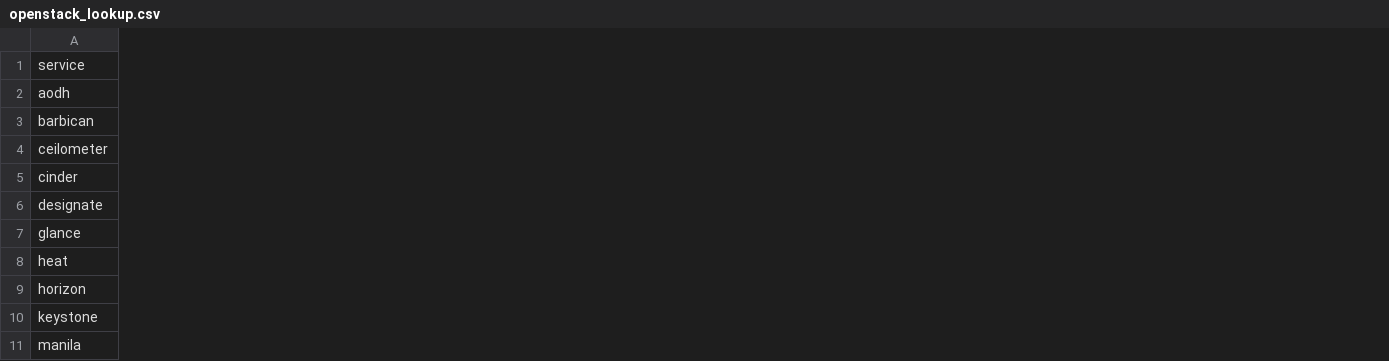
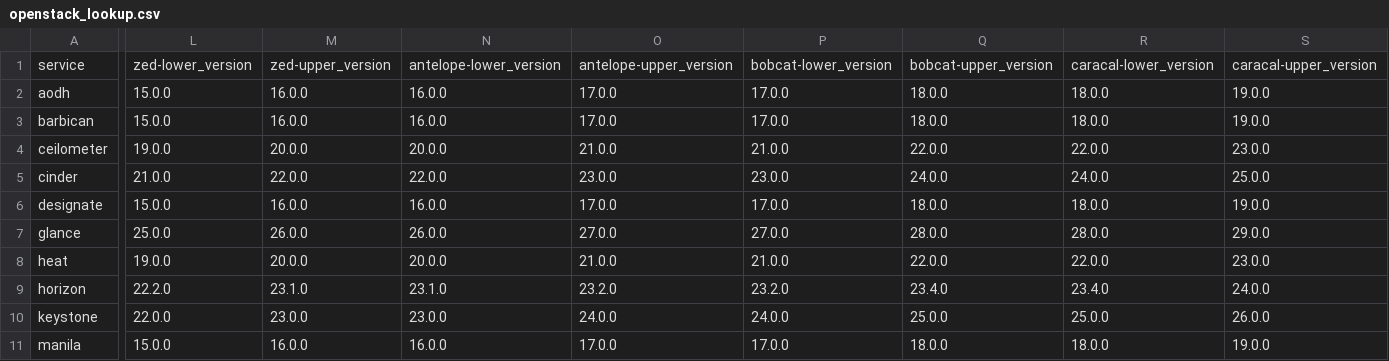
Before and after one commit to canonical/charmed-openstack-upgrader, a CSV file: cou/utils/openstack_lookup.csv, drawn as a sheet; only a part is shown, gaps mark what is left out; the diff names each change by its address in the sheet, - before the commit and + after, or states it on an @@ line.

```diff
--- a/cou/utils/openstack_lookup.csv
+++ b/cou/utils/openstack_lookup.csv
+column L, rows 1-11: zed-lower_version | 15.0.0 | 15.0.0 | 19.0.0 | 21.0.0 | 15.0.0 | 25.0.0 | 19.0.0 | 22.2.0 | 22.0.0 | 15.0.0
+column M, rows 1-11: zed-upper_version | 16.0.0 | 16.0.0 | 20.0.0 | 22.0.0 | 16.0.0 | 26.0.0 | 20.0.0 | 23.1.0 | 23.0.0 | 16.0.0
+column N, rows 1-11: antelope-lower_version | 16.0.0 | 16.0.0 | 20.0.0 | 22.0.0 | 16.0.0 | 26.0.0 | 20.0.0 | 23.1.0 | 23.0.0 | 16.0.0
+column O, rows 1-11: antelope-upper_version | 17.0.0 | 17.0.0 | 21.0.0 | 23.0.0 | 17.0.0 | 27.0.0 | 21.0.0 | 23.2.0 | 24.0.0 | 17.0.0
+column P, rows 1-11: bobcat-lower_version | 17.0.0 | 17.0.0 | 21.0.0 | 23.0.0 | 17.0.0 | 27.0.0 | 21.0.0 | 23.2.0 | 24.0.0 | 17.0.0
+column Q, rows 1-11: bobcat-upper_version | 18.0.0 | 18.0.0 | 22.0.0 | 24.0.0 | 18.0.0 | 28.0.0 | 22.0.0 | 23.4.0 | 25.0.0 | 18.0.0
+column R, rows 1-11: caracal-lower_version | 18.0.0 | 18.0.0 | 22.0.0 | 24.0.0 | 18.0.0 | 28.0.0 | 22.0.0 | 23.4.0 | 25.0.0 | 18.0.0
+column S, rows 1-11: caracal-upper_version | 19.0.0 | 19.0.0 | 23.0.0 | 25.0.0 | 19.0.0 | 29.0.0 | 23.0.0 | 24.0.0 | 26.0.0 | 19.0.0
```
Also changed, not shown: cou/utils/openstack_to_track_mapping.csv, 7 other files.
